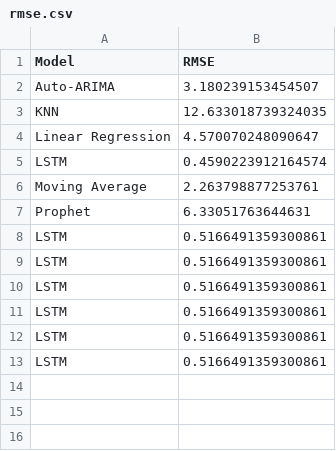
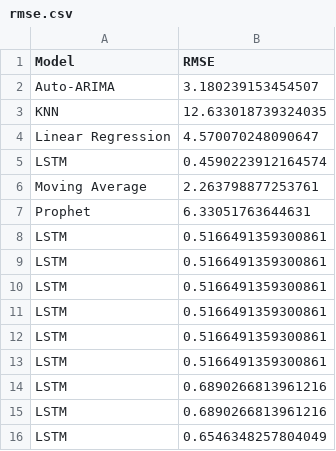
Before and after one commit to SpencerOfwiti/StockML, a CSV file: data/report/rmse.csv, drawn as a sheet; the diff names each change by its address in the sheet, - before the commit and + after, or states it on an @@ line.

```diff
--- a/data/report/rmse.csv
+++ b/data/report/rmse.csv
+row 14: LSTM | 0.6890266813961216
+row 15: LSTM | 0.6890266813961216
+row 16: LSTM | 0.6546348257804049
```
Also changed, not shown: data/interim/Safaricom-Ltd(SCOM).csv, data/processed/Safaricom-Ltd(SCOM)-lstm.csv, 15 other files.
